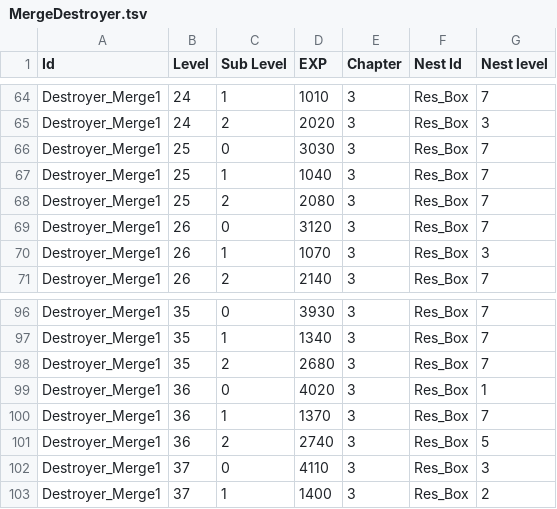
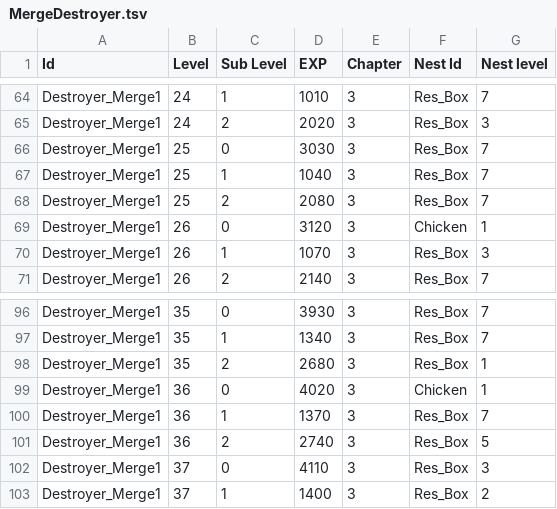
Before and after one commit to labetski-b/cult-merge, a TSV file: converters/exports/MergeDestroyer.tsv, drawn as a sheet; only a part is shown, gaps mark what is left out; the diff covers the shown part only.

```diff
--- a/converters/exports/MergeDestroyer.tsv
+++ b/converters/exports/MergeDestroyer.tsv
@@ -68,3 +68,3 @@ Destroyer_Merge1	25	1	1040	3	Res_Box	7
 Destroyer_Merge1	25	2	2080	3	Res_Box	7
-Destroyer_Merge1	26	0	3120	3	Res_Box	7
+Destroyer_Merge1	26	0	3120	3	Chicken	1
 Destroyer_Merge1	26	1	1070	3	Res_Box	3
@@ -97,4 +97,4 @@ Destroyer_Merge1	35	0	3930	3	Res_Box	7
 Destroyer_Merge1	35	1	1340	3	Res_Box	7
-Destroyer_Merge1	35	2	2680	3	Res_Box	7
-Destroyer_Merge1	36	0	4020	3	Res_Box	1
+Destroyer_Merge1	35	2	2680	3	Res_Box	1
+Destroyer_Merge1	36	0	4020	3	Chicken	1
 Destroyer_Merge1	36	1	1370	3	Res_Box	7
```
Also changed, not shown: 19 edited cells elsewhere in this file, converters/exports/MergeQuestsInfo.tsv, 12 other files.
